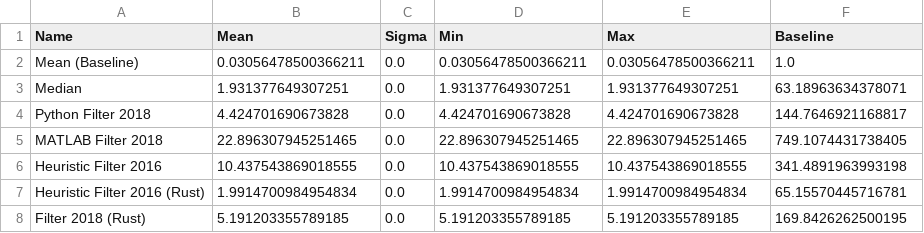
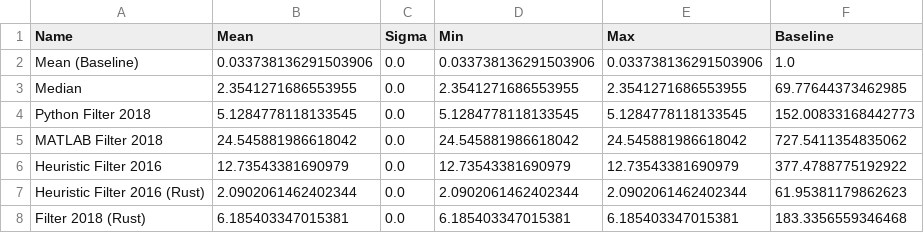
Before and after one commit to RobScheidegger/robust-stats-benchmarks, a CSV file: bench_filter_comparison.csv, drawn as a sheet.

```diff
--- a/bench_filter_comparison.csv
+++ b/bench_filter_comparison.csv
@@ -1,8 +1,8 @@
 Name,Mean,Sigma,Min,Max,Baseline
-Mean (Baseline),0.03056478500366211,0.0,0.03056478500366211,0.03056478500366211,1.0
-Median,1.931377649307251,0.0,1.931377649307251,1.931377649307251,63.18963634378071
-Python Filter 2018,4.424701690673828,0.0,4.424701690673828,4.424701690673828,144.7646921168817
-MATLAB Filter 2018,22.896307945251465,0.0,22.896307945251465,22.896307945251465,749.1074431738405
-Heuristic Filter 2016,10.437543869018555,0.0,10.437543869018555,10.437543869018555,341.4891963993198
-Heuristic Filter 2016 (Rust),1.9914700984954834,0.0,1.9914700984954834,1.9914700984954834,65.15570445716781
-Filter 2018 (Rust),5.191203355789185,0.0,5.191203355789185,5.191203355789185,169.8426262500195
+Mean (Baseline),0.033738136291503906,0.0,0.033738136291503906,0.033738136291503906,1.0
+Median,2.3541271686553955,0.0,2.3541271686553955,2.3541271686553955,69.77644373462985
+Python Filter 2018,5.1284778118133545,0.0,5.1284778118133545,5.1284778118133545,152.00833168442773
+MATLAB Filter 2018,24.545881986618042,0.0,24.545881986618042,24.545881986618042,727.5411354835062
+Heuristic Filter 2016,12.73543381690979,0.0,12.73543381690979,12.73543381690979,377.4788775192922
+Heuristic Filter 2016 (Rust),2.0902061462402344,0.0,2.0902061462402344,2.0902061462402344,61.95381179862623
+Filter 2018 (Rust),6.185403347015381,0.0,6.185403347015381,6.185403347015381,183.3356559346468
```
Also changed, not shown: 5 other files.
